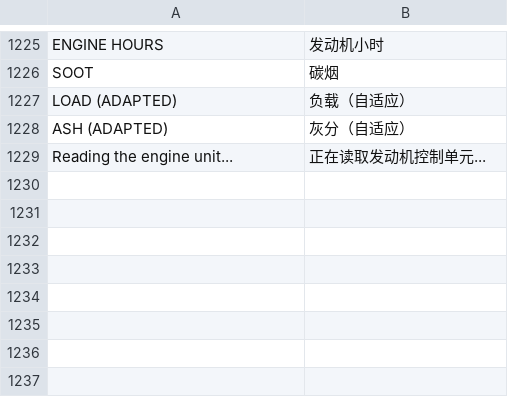
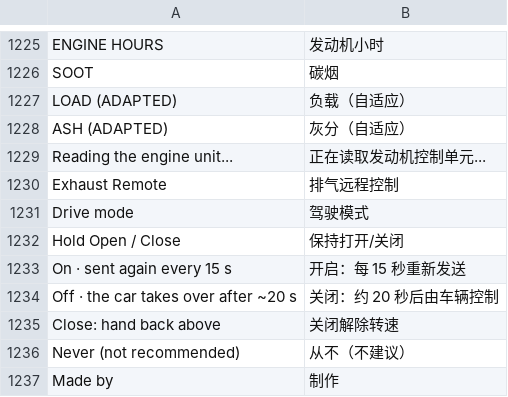
Before and after one commit to cauliflowermossgrape/idrive7-apps, a TSV file: kit/runtime/locales/zh-CN.tsv, drawn as a sheet; only a part is shown, gaps mark what is left out.

```diff
--- a/kit/runtime/locales/zh-CN.tsv
+++ b/kit/runtime/locales/zh-CN.tsv
@@ -1229 +1229,9 @@ ASH (ADAPTED)	灰分（自适应）
 Reading the engine unit...	正在读取发动机控制单元...
+Exhaust Remote	排气远程控制
+Drive mode	驾驶模式
+Hold Open / Close	保持打开/关闭
+On · sent again every 15 s	开启：每 15 秒重新发送
+Off · the car takes over after ~20 s	关闭：约 20 秒后由车辆控制
+Close: hand back above	关闭解除转速
+Never (not recommended)	从不（不建议）
+Made by	制作
```
Also changed, not shown: kit/runtime/locales/ko.tsv, kit/runtime/locales/ru.tsv, 34 other files.
